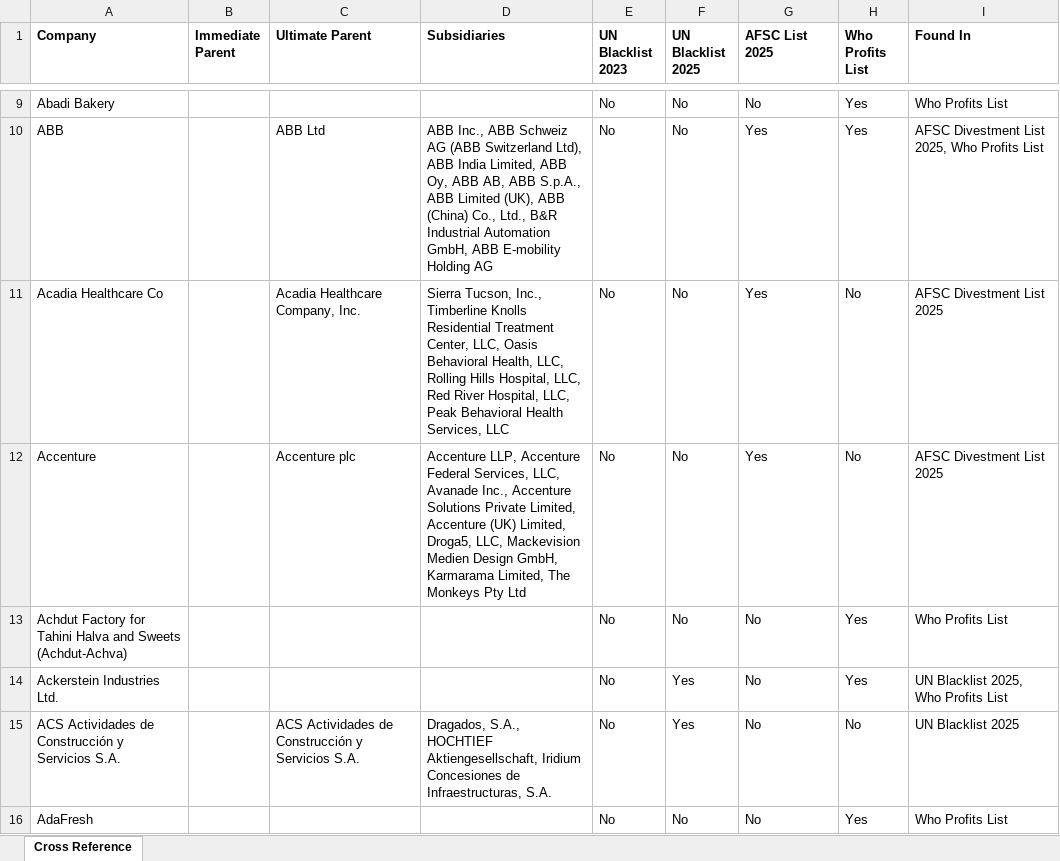
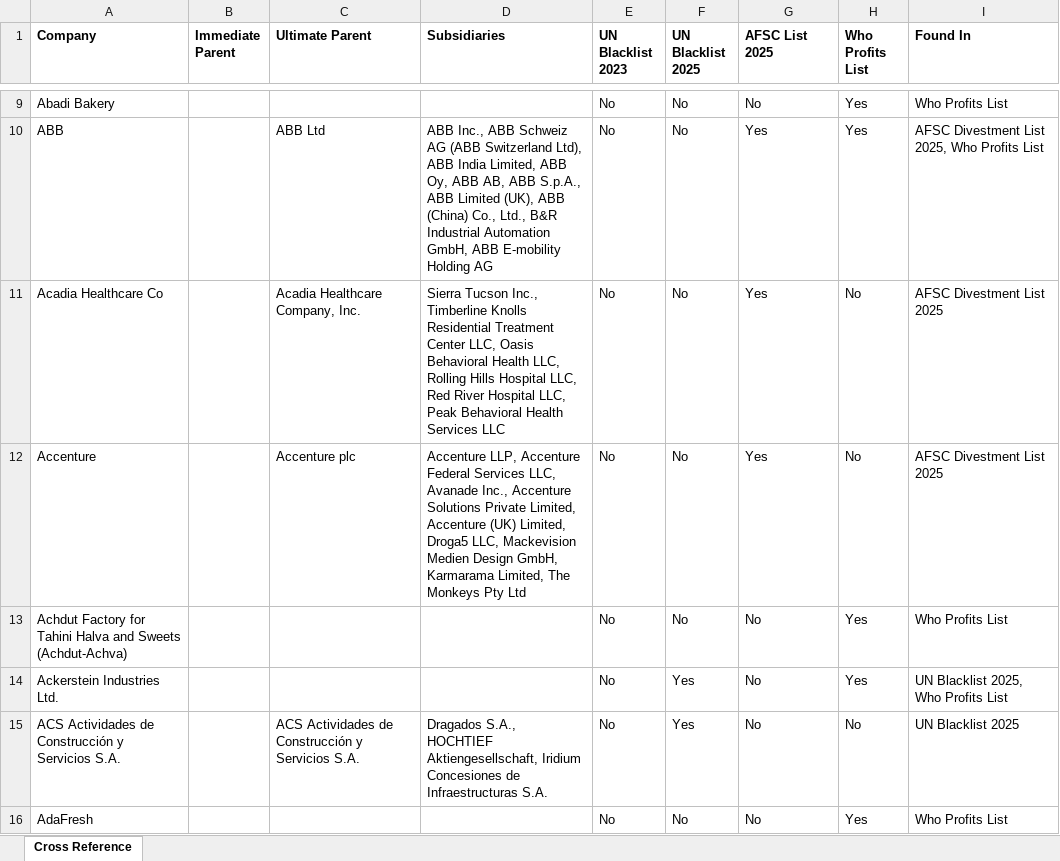
Before and after one commit to PSN-DTU/DTU-PSN-Investment-Matching-Tools, an Excel workbook: company_cross_reference.xlsx, sheet Cross Reference, drawn as a sheet; only a part is shown, gaps mark what is left out; values as stored, in another font and other column widths than the file's, no borders; the diff covers the shown part only; the diff names each change by its address in the sheet, - before the commit and + after, or states it on an @@ line.

Commit message:
Add files via upload

```diff
--- a/company_cross_reference.xlsx (sheet Cross Reference)
+++ b/company_cross_reference.xlsx (sheet Cross Reference)
-D11 (Subsidiaries): Sierra Tucson, Inc., Timberline Knolls Residential Treatment Center, LLC, Oasis Behavioral Health, LLC, Rolling Hills Hospital, LLC, Red River Hospital, LLC, Peak Behavioral Health Services, LLC
+D11 (Subsidiaries): Sierra Tucson Inc., Timberline Knolls Residential Treatment Center LLC, Oasis Behavioral Health LLC, Rolling Hills Hospital LLC, Red River Hospital LLC, Peak Behavioral Health Services LLC
-D12 (Subsidiaries): …Accenture Federal Services, LLC, Avanade Inc., Accenture Solutions Private Limited, Accenture (UK) Limited, Droga5, LLC, Mackevision…
+D12 (Subsidiaries): …Accenture Federal Services LLC, Avanade Inc., Accenture Solutions Private Limited, Accenture (UK) Limited, Droga5 LLC, Mackevision…
-D15 (Subsidiaries): Dragados, S.A., HOCHTIEF Aktiengesellschaft, Iridium Concesiones de Infraestructuras, S.A.
+D15 (Subsidiaries): Dragados S.A., HOCHTIEF Aktiengesellschaft, Iridium Concesiones de Infraestructuras S.A.
```
Also changed, not shown: 49 edited cells elsewhere in this sheet.
